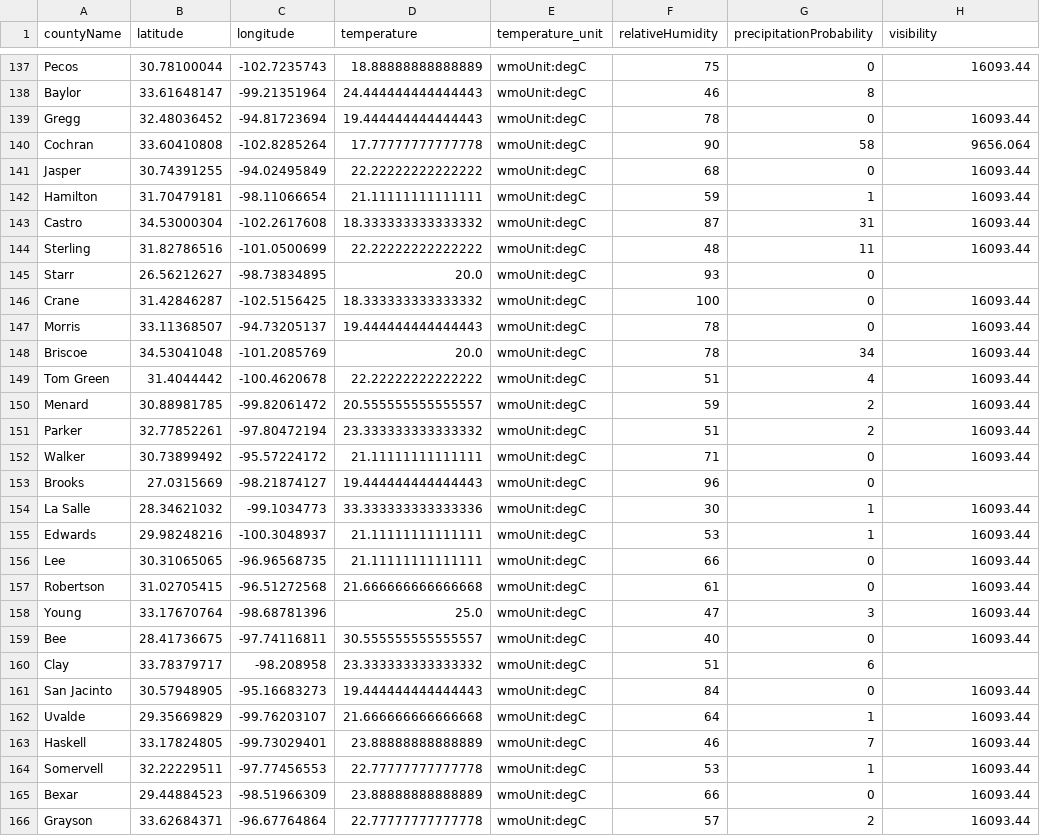
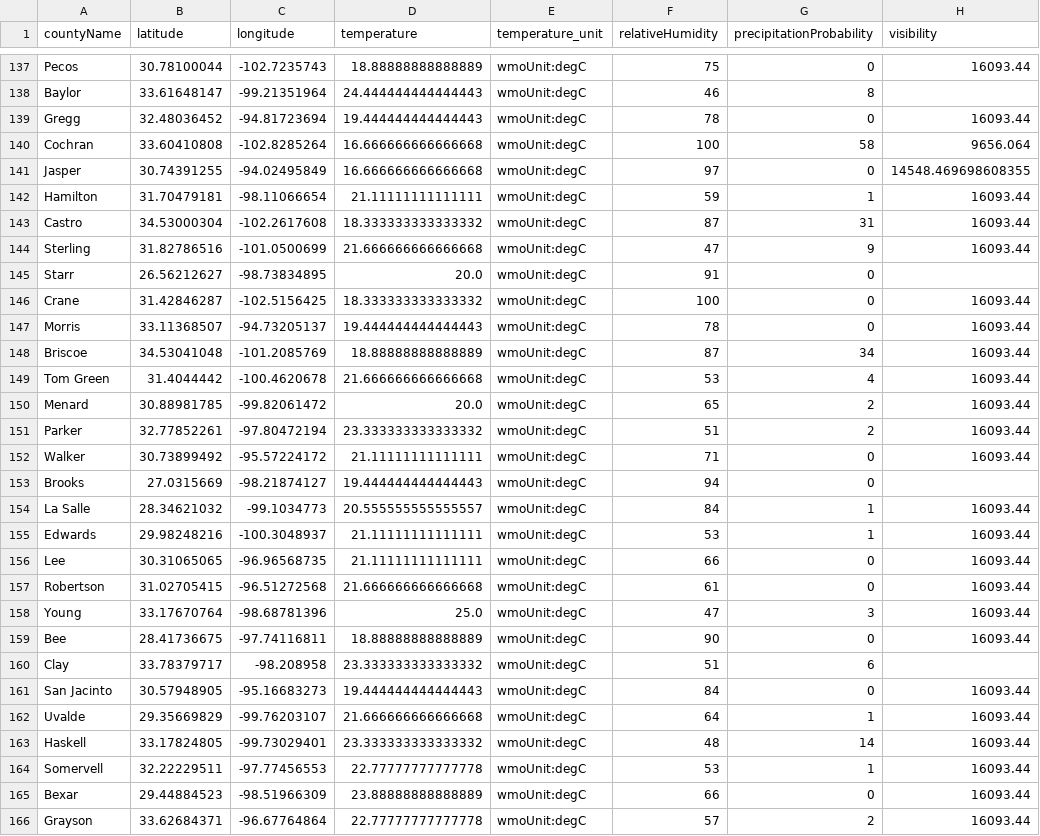
Before and after one commit to juweek/texas-county-choropleth-view, a CSV file: texas_counties_weather.csv, drawn as a sheet; only a part is shown, gaps mark what is left out; the diff covers the shown part only; the diff names each change by its address in the sheet, - before the commit and + after, or states it on an @@ line.

```diff
--- a/texas_counties_weather.csv
+++ b/texas_counties_weather.csv
-D140 (temperature): 17.77777777777778
+D140 (temperature): 16.666666666666668
-F140 (relativeHumidity): 90
+F140 (relativeHumidity): 100
-D141 (temperature): 22.22222222222222
+D141 (temperature): 16.666666666666668
-F141 (relativeHumidity): 68
+F141 (relativeHumidity): 97
-H141 (visibility): 16093.44
+H141 (visibility): 14548.469698608355
-D144 (temperature): 22.22222222222222
+D144 (temperature): 21.666666666666668
-F144 (relativeHumidity): 48
+F144 (relativeHumidity): 47
-G144 (precipitationProbability): 11
+G144 (precipitationProbability): 9
-F145 (relativeHumidity): 93
+F145 (relativeHumidity): 91
-D148 (temperature): 20.0
+D148 (temperature): 18.88888888888889
-F148 (relativeHumidity): 78
+F148 (relativeHumidity): 87
-D149 (temperature): 22.22222222222222
+D149 (temperature): 21.666666666666668
-F149 (relativeHumidity): 51
+F149 (relativeHumidity): 53
-D150 (temperature): 20.555555555555557
+D150 (temperature): 20.0
-F150 (relativeHumidity): 59
+F150 (relativeHumidity): 65
-F153 (relativeHumidity): 96
+F153 (relativeHumidity): 94
-D154 (temperature): 33.333333333333336
+D154 (temperature): 20.555555555555557
-F154 (relativeHumidity): 30
+F154 (relativeHumidity): 84
-D159 (temperature): 30.555555555555557
+D159 (temperature): 18.88888888888889
-F159 (relativeHumidity): 40
+F159 (relativeHumidity): 90
-D163 (temperature): 23.88888888888889
+D163 (temperature): 23.333333333333332
-F163 (relativeHumidity): 46
+F163 (relativeHumidity): 48
-G163 (precipitationProbability): 7
+G163 (precipitationProbability): 14
```
Also changed, not shown: 144 edited cells elsewhere in this file, 2 other files.
